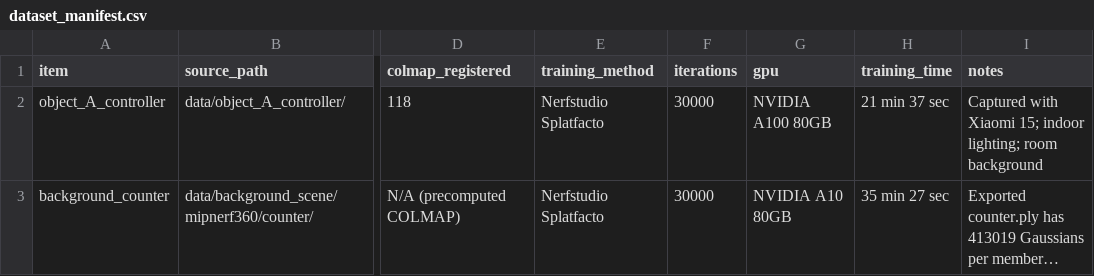
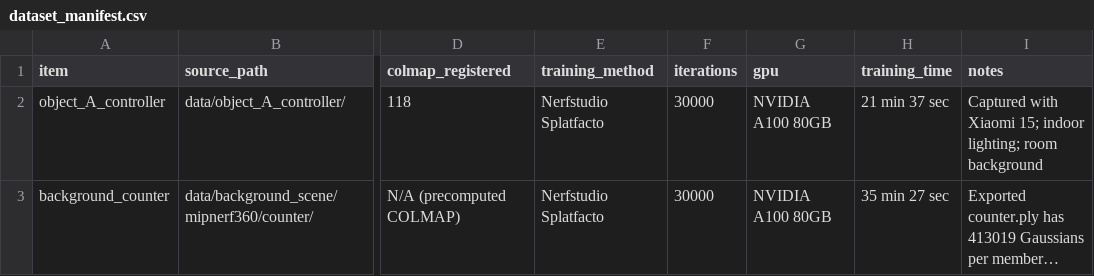
Before and after one commit to Therebe123/3dgs-aigc-act-final, a CSV file: task1_3dgs_aigc/member_A/docs/dataset_manifest.csv, drawn as a sheet; only a part is shown, gaps mark what is left out; long unchanged cells end in …; the diff names each change by its address in the sheet, - before the commit and + after, or states it on an @@ line.

```diff
--- a/task1_3dgs_aigc/member_A/docs/dataset_manifest.csv
+++ b/task1_3dgs_aigc/member_A/docs/dataset_manifest.csv
-G3 (gpu): NVIDIA A10 80GB
+G3 (gpu): NVIDIA A100 80GB
```
Also changed, not shown: 1 other file.
